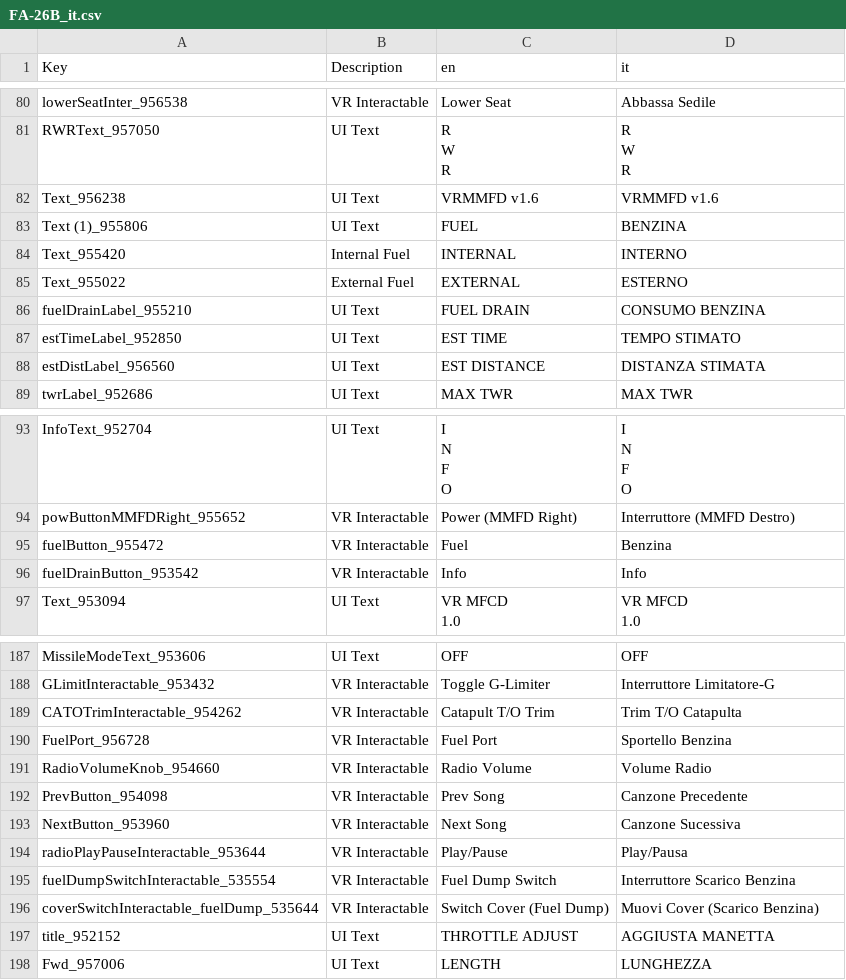
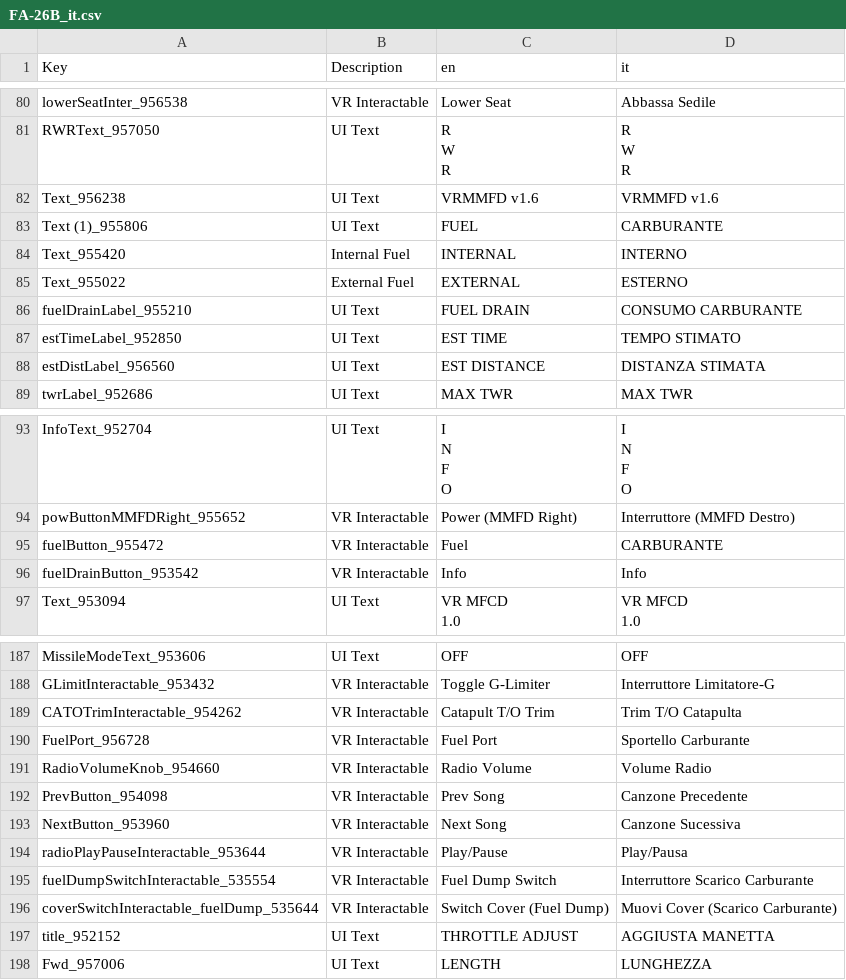
Before and after one commit to Domus27/VTOLVR_ITA, a CSV file: FA-26B_it.csv, drawn as a sheet; only a part is shown, gaps mark what is left out; the diff names each change by its address in the sheet, - before the commit and + after, or states it on an @@ line.

Commit message:
Sostituito il termine "Benzina" con "Carburante" nel file dell' F-26B

```diff
--- a/FA-26B_it.csv
+++ b/FA-26B_it.csv
-D83 (it): BENZINA
+D83 (it): CARBURANTE
-D86 (it): CONSUMO BENZINA
+D86 (it): CONSUMO CARBURANTE
-D95 (it): Benzina
+D95 (it): CARBURANTE
-D190 (it): Sportello Benzina
+D190 (it): Sportello Carburante
-D195 (it): Interruttore Scarico Benzina
+D195 (it): Interruttore Scarico Carburante
-D196 (it): Muovi Cover (Scarico Benzina)
+D196 (it): Muovi Cover (Scarico Carburante)
```
